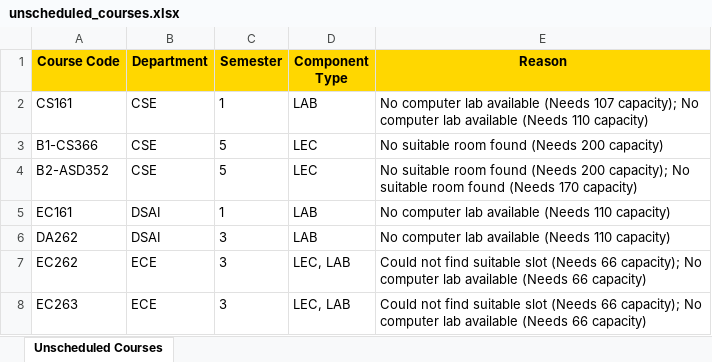
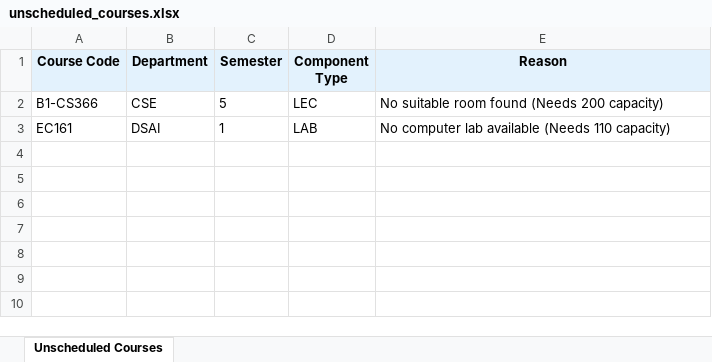
Before and after one commit to vedGM123/Automated-Time-Table-Scheduling-at-IIIT-Dharwad, an Excel workbook: output/unscheduled_courses.xlsx, sheet Unscheduled Courses, drawn as a sheet; values as stored, in another font and other column widths than the file's, no borders; the diff names each change by its address in the sheet, - before the commit and + after, or states it on an @@ line.

```diff
--- a/output/unscheduled_courses.xlsx (sheet Unscheduled Courses)
+++ b/output/unscheduled_courses.xlsx (sheet Unscheduled Courses)
-A1:E1 fill: #FFD700
+A1:E1 fill: #E3F2FD
-row 2: CS161 | CSE | 1 | LAB | No computer lab available (Needs 107 capacity); No computer lab available (Needs 110 capacity)
-row 4: B2-ASD352 | CSE | 5 | LEC | No suitable room found (Needs 200 capacity); No suitable room found (Needs 170 capacity)
-row 6: DA262 | DSAI | 3 | LAB | No computer lab available (Needs 110 capacity)
-row 7: EC262 | ECE | 3 | LEC, LAB | Could not find suitable slot (Needs 66 capacity); No computer lab available (Needs 66 capacity)
-row 8: EC263 | ECE | 3 | LEC, LAB | Could not find suitable slot (Needs 66 capacity); No computer lab available (Needs 66 capacity)
```
Also changed, not shown: output/Exam_timetable/exam_schedule_with_rooms_faculty.xlsx, output/teacher_timetables.xlsx, 2 other files.
